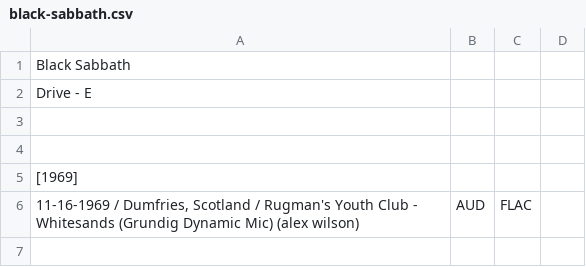
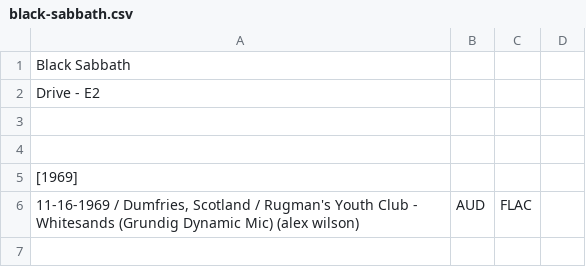
Before and after one commit to dudethatsclassic/shynomi-archive, a CSV file: artists/black-sabbath.csv, drawn as a sheet; only a part is shown.

Commit message:
Auto-export CSV: BLACK SABBATH

```diff
--- a/artists/black-sabbath.csv
+++ b/artists/black-sabbath.csv
@@ -1,3 +1,3 @@
 Black Sabbath,,,
-Drive - E,,,
+Drive - E2,,,
 ,,,
```
